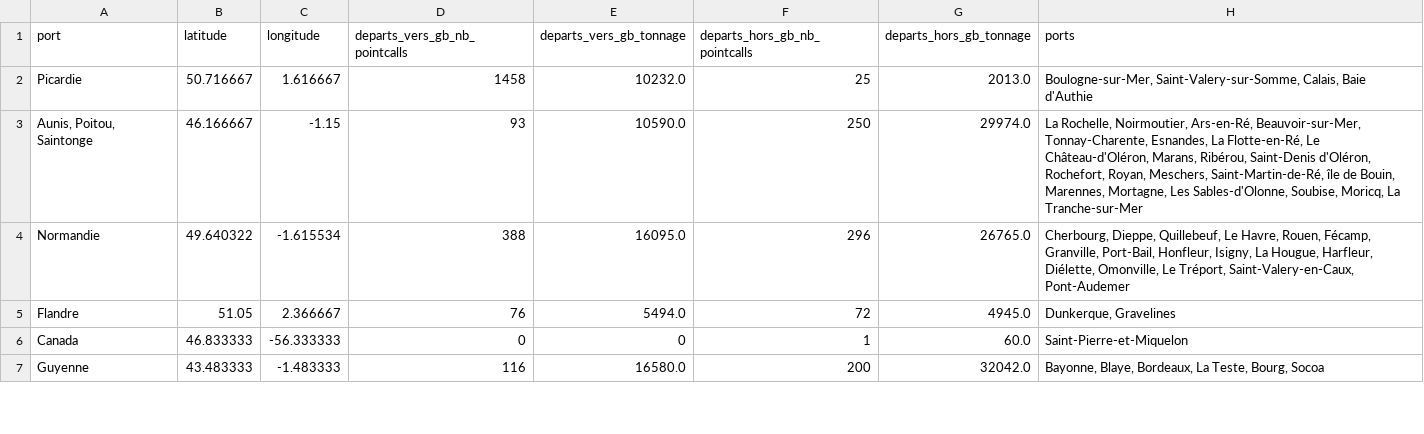
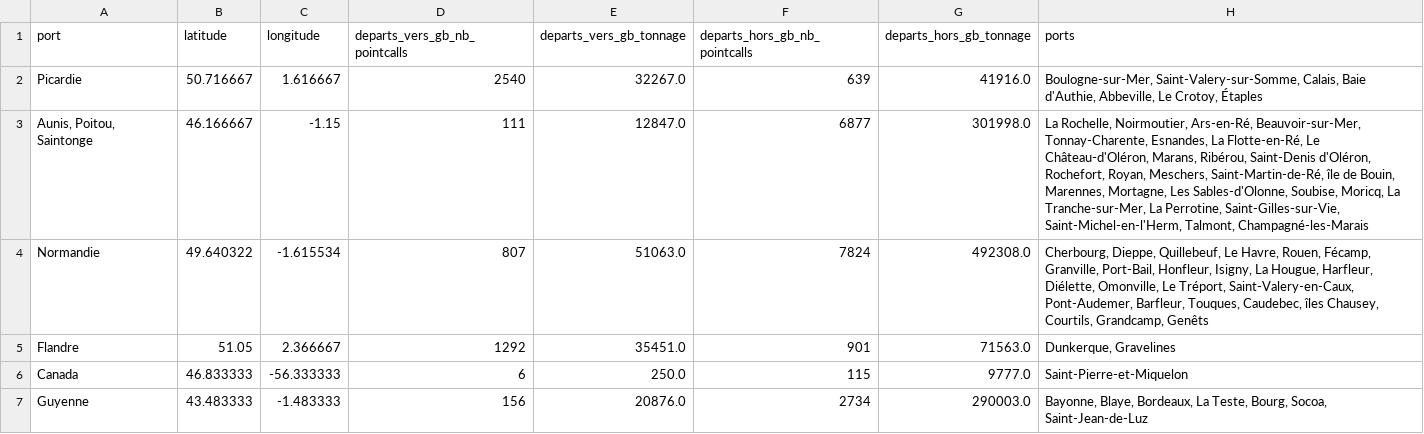
Before and after one commit to medialab/portic-storymaps-2022, a CSV file: data/departs-fr-vers-angleterre.csv, drawn as a sheet; only a part is shown; the diff covers the shown part only.

```diff
--- a/data/departs-fr-vers-angleterre.csv
+++ b/data/departs-fr-vers-angleterre.csv
@@ -1,7 +1,7 @@
 port,latitude,longitude,departs_vers_gb_nb_pointcalls,departs_vers_gb_tonnage,departs_hors_gb_nb_pointcalls,departs_hors_gb_tonnage,ports
-Picardie,50.716667,1.616667,1458,10232.0,25,2013.0,"Boulogne-sur-Mer, Saint-Valery-sur-Somme, Calais, Baie d'Authie"
-"Aunis, Poitou, Saintonge",46.166667,-1.15,93,10590.0,250,29974.0,"La Rochelle, Noirmoutier, Ars-en-Ré, Beauvoir-sur-Mer, Tonnay-Charente, Esnandes, La Flotte-en-Ré, Le Château-d'Oléron, Marans, Ribérou, Saint-Denis d'Oléron, Rochefort, Royan, Meschers, Saint-Martin-de-Ré, île de Bouin, Marennes, Mortagne, Les Sables-d'Olonne, Soubise, Moricq, La Tranche-sur-Mer"
-Normandie,49.640322,-1.615534,388,16095.0,296,26765.0,"Cherbourg, Dieppe, Quillebeuf, Le Havre, Rouen, Fécamp, Granville, Port-Bail, Honfleur, Isigny, La Hougue, Harfleur, Diélette, Omonville, Le Tréport, Saint-Valery-en-Caux, Pont-Audemer"
-Flandre,51.05,2.366667,76,5494.0,72,4945.0,"Dunkerque, Gravelines"
-Canada,46.833333,-56.333333,0,0,1,60.0,Saint-Pierre-et-Miquelon
-Guyenne,43.483333,-1.483333,116,16580.0,200,32042.0,"Bayonne, Blaye, Bordeaux, La Teste, Bourg, Socoa"
+Picardie,50.716667,1.616667,2540,32267.0,639,41916.0,"Boulogne-sur-Mer, Saint-Valery-sur-Somme, Calais, Baie d'Authie, Abbeville, Le Crotoy, Étaples"
+"Aunis, Poitou, Saintonge",46.166667,-1.15,111,12847.0,6877,301998.0,"La Rochelle, Noirmoutier, Ars-en-Ré, Beauvoir-sur-Mer, Tonnay-Charente, Esnandes, La Flotte-en-Ré, Le Château-d'Oléron, Marans, Ribérou, Saint-Denis d'Oléron, Rochefort, Royan, Meschers, Saint-Martin-de-Ré, île de Bouin, Marennes, Mortagne, Les Sables-d'Olonne, Soubise, Moricq, La Tranche-sur-Mer, La Perrotine, Saint-Gilles-sur-Vie, Saint-Michel-en-l'Herm, Talmont, Champagné-les-Marais"
+Normandie,49.640322,-1.615534,807,51063.0,7824,492308.0,"Cherbourg, Dieppe, Quillebeuf, Le Havre, Rouen, Fécamp, Granville, Port-Bail, Honfleur, Isigny, La Hougue, Harfleur, Diélette, Omonville, Le Tréport, Saint-Valery-en-Caux, Pont-Audemer, Barfleur, Touques, Caudebec, îles Chausey, Courtils, Grandcamp, Genêts"
+Flandre,51.05,2.366667,1292,35451.0,901,71563.0,"Dunkerque, Gravelines"
+Canada,46.833333,-56.333333,6,250.0,115,9777.0,Saint-Pierre-et-Miquelon
+Guyenne,43.483333,-1.483333,156,20876.0,2734,290003.0,"Bayonne, Blaye, Bordeaux, La Teste, Bourg, Socoa, Saint-Jean-de-Luz"
```
Also changed, not shown: 1 added row and 15 edited cells elsewhere in this file, data/destinations-gb-vers-gb.csv, data/fraude-exports.csv, 33 other files.
